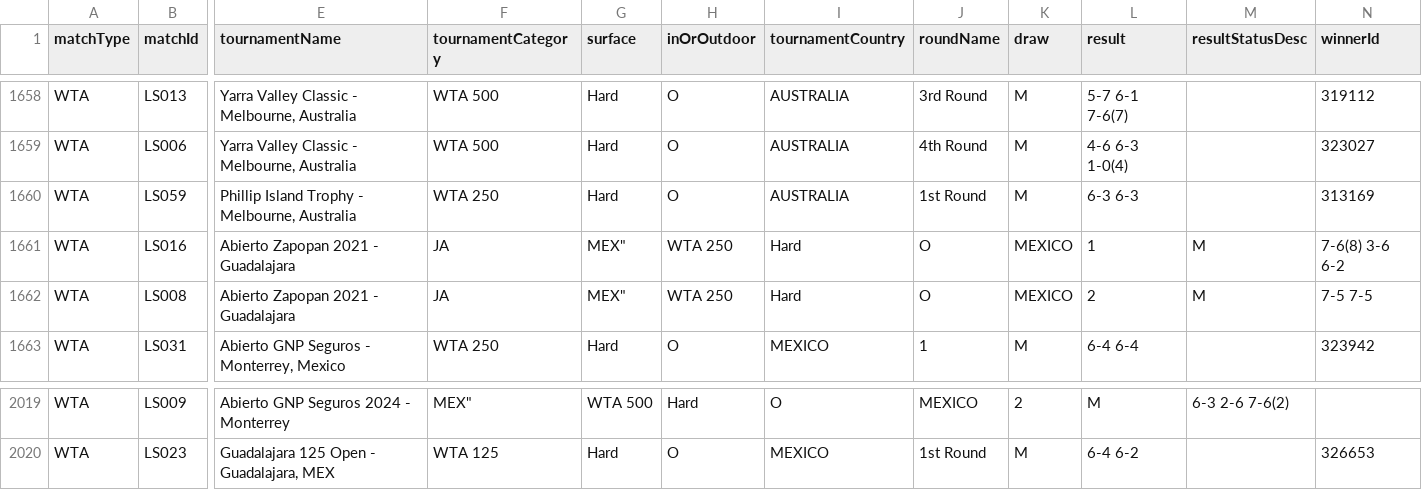
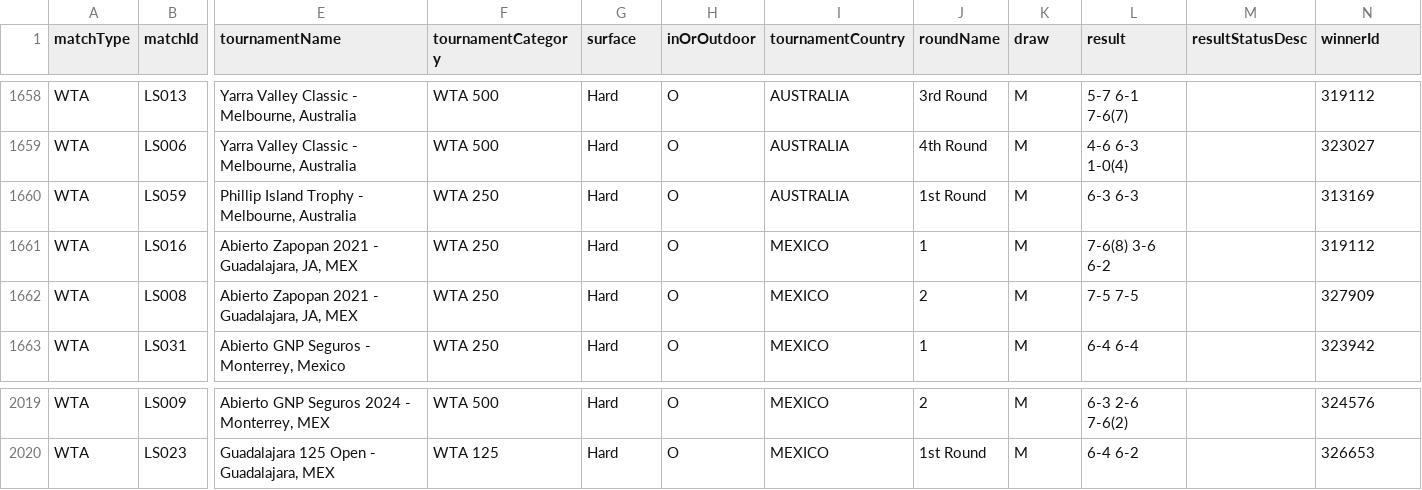
Before and after one commit to tomistgg/tenis-fem-arg, a CSV file: data/wta_matches_arg.csv, drawn as a sheet; only a part is shown, gaps mark what is left out; the diff covers the shown part only; the diff names each change by its address in the sheet, - before the commit and + after, or states it on an @@ line.

```diff
--- a/data/wta_matches_arg.csv
+++ b/data/wta_matches_arg.csv
-E1661:E1662 (tournamentName): Abierto Zapopan 2021 - Guadalajara
+E1661:E1662 (tournamentName): Abierto Zapopan 2021 - Guadalajara, JA, MEX
-F1661:F1662 (tournamentCategory): JA
+F1661:F1662 (tournamentCategory): WTA 250
-G1661:G1662 (surface): MEX"
+G1661:G1662 (surface): Hard
-H1661:H1662 (inOrOutdoor): WTA 250
+H1661:H1662 (inOrOutdoor): O
-I1661:I1662 (tournamentCountry): Hard
+I1661:I1662 (tournamentCountry): MEXICO
-J1661 (roundName): O
+J1661 (roundName): 1
-K1661:K1662 (draw): MEXICO
+K1661:K1662 (draw): M
-L1661 (result): 1
+L1661 (result): 7-6(8) 3-6 6-2
-M1661:M1662 (resultStatusDesc): M
+M1661:M1662 (resultStatusDesc): (empty)
-N1661 (winnerId): 7-6(8) 3-6 6-2
+N1661 (winnerId): 319112
-J1662 (roundName): O
+J1662 (roundName): 2
-L1662 (result): 2
+L1662 (result): 7-5 7-5
-N1662 (winnerId): 7-5 7-5
+N1662 (winnerId): 327909
-E2019 (tournamentName): Abierto GNP Seguros 2024 - Monterrey
+E2019 (tournamentName): Abierto GNP Seguros 2024 - Monterrey, MEX
-F2019 (tournamentCategory): MEX"
+F2019 (tournamentCategory): WTA 500
-G2019 (surface): WTA 500
+G2019 (surface): Hard
-H2019 (inOrOutdoor): Hard
+H2019 (inOrOutdoor): O
-I2019 (tournamentCountry): O
+I2019 (tournamentCountry): MEXICO
-J2019 (roundName): MEXICO
+J2019 (roundName): 2
-K2019 (draw): 2
+K2019 (draw): M
-L2019 (result): M
+L2019 (result): 6-3 2-6 7-6(2)
-M2019 (resultStatusDesc): 6-3 2-6 7-6(2)
+M2019 (resultStatusDesc): (empty)
-N2019 (winnerId): (empty)
+N2019 (winnerId): 324576
```
Also changed, not shown: 131 edited cells elsewhere in this file, 4 other files.
